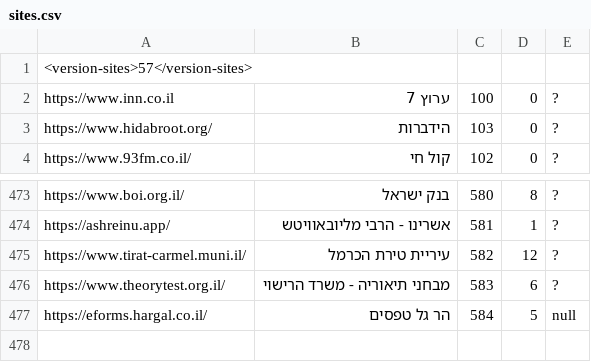
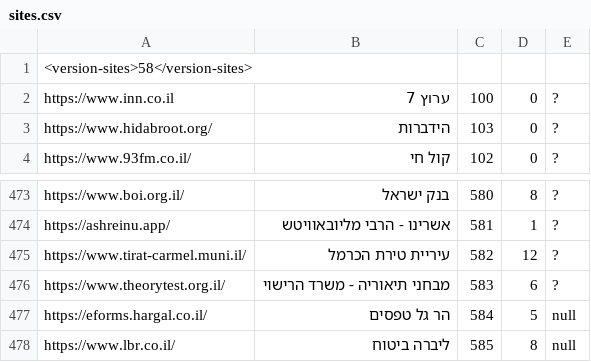
Before and after one commit to Zusman123/KosherWeb, a CSV file: sites.csv, drawn as a sheet; only a part is shown, gaps mark what is left out.

Commit message:
Update file

```diff
--- a/sites.csv
+++ b/sites.csv
@@ -1,2 +1,2 @@
-<version-sites>57</version-sites>,,,,
+<version-sites>58</version-sites>,,,,
 https://www.inn.co.il,ערוץ 7,100,0,?
@@ -477 +477,2 @@ https://www.theorytest.org.il/,מבחני תיאוריה - משרד הרישוי
 https://eforms.hargal.co.il/,הר גל טפסים,584,5,null
+https://www.lbr.co.il/,ליברה ביטוח,585,8,null
```
